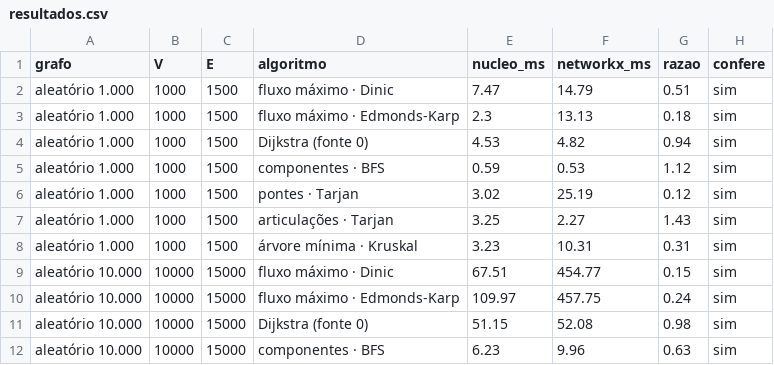
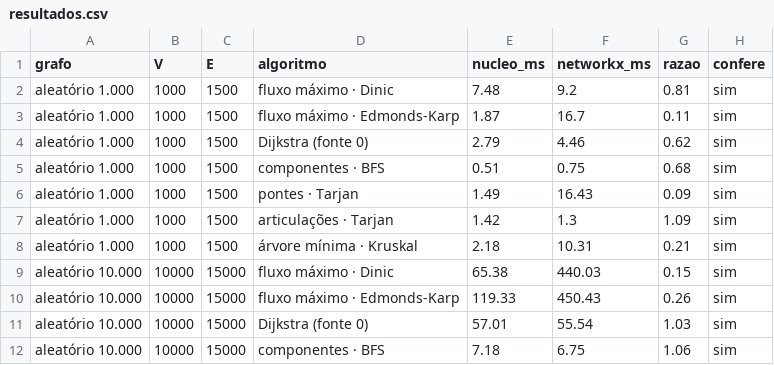
Before and after one commit to catmaitachi/remg, a CSV file: tools/benchmark/resultados/resultados.csv, drawn as a sheet; only a part is shown; the diff covers the shown part only.

```diff
--- a/tools/benchmark/resultados/resultados.csv
+++ b/tools/benchmark/resultados/resultados.csv
@@ -1,12 +1,12 @@
 grafo,V,E,algoritmo,nucleo_ms,networkx_ms,razao,confere
-aleatório 1.000,1000,1500,fluxo máximo · Dinic,7.47,14.79,0.51,sim
-aleatório 1.000,1000,1500,fluxo máximo · Edmonds-Karp,2.3,13.13,0.18,sim
-aleatório 1.000,1000,1500,Dijkstra (fonte 0),4.53,4.82,0.94,sim
-aleatório 1.000,1000,1500,componentes · BFS,0.59,0.53,1.12,sim
-aleatório 1.000,1000,1500,pontes · Tarjan,3.02,25.19,0.12,sim
-aleatório 1.000,1000,1500,articulações · Tarjan,3.25,2.27,1.43,sim
-aleatório 1.000,1000,1500,árvore mínima · Kruskal,3.23,10.31,0.31,sim
-aleatório 10.000,10000,15000,fluxo máximo · Dinic,67.51,454.77,0.15,sim
-aleatório 10.000,10000,15000,fluxo máximo · Edmonds-Karp,109.97,457.75,0.24,sim
-aleatório 10.000,10000,15000,Dijkstra (fonte 0),51.15,52.08,0.98,sim
-aleatório 10.000,10000,15000,componentes · BFS,6.23,9.96,0.63,sim
+aleatório 1.000,1000,1500,fluxo máximo · Dinic,7.48,9.2,0.81,sim
+aleatório 1.000,1000,1500,fluxo máximo · Edmonds-Karp,1.87,16.7,0.11,sim
+aleatório 1.000,1000,1500,Dijkstra (fonte 0),2.79,4.46,0.62,sim
+aleatório 1.000,1000,1500,componentes · BFS,0.51,0.75,0.68,sim
+aleatório 1.000,1000,1500,pontes · Tarjan,1.49,16.43,0.09,sim
+aleatório 1.000,1000,1500,articulações · Tarjan,1.42,1.3,1.09,sim
+aleatório 1.000,1000,1500,árvore mínima · Kruskal,2.18,10.31,0.21,sim
+aleatório 10.000,10000,15000,fluxo máximo · Dinic,65.38,440.03,0.15,sim
+aleatório 10.000,10000,15000,fluxo máximo · Edmonds-Karp,119.33,450.43,0.26,sim
+aleatório 10.000,10000,15000,Dijkstra (fonte 0),57.01,55.54,1.03,sim
+aleatório 10.000,10000,15000,componentes · BFS,7.18,6.75,1.06,sim
```
Also changed, not shown: 46 edited cells elsewhere in this file, 1 other file.
